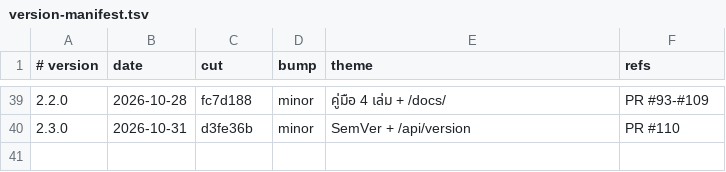
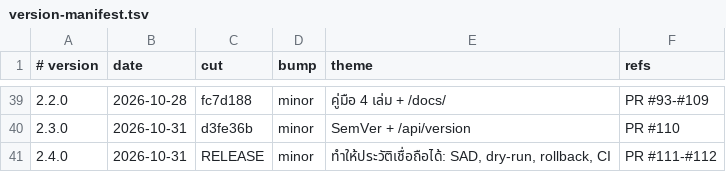
Before and after one commit to singto1597/pirivoice, a TSV file: scripts/version-manifest.tsv, drawn as a sheet; only a part is shown, gaps mark what is left out.

Commit message:
chore(release): v2.4.0

```diff
--- a/scripts/version-manifest.tsv
+++ b/scripts/version-manifest.tsv
@@ -40 +40,2 @@
 2.3.0	2026-10-31	d3fe36b	minor	SemVer + /api/version	PR #110
+2.4.0	2026-10-31	RELEASE	minor	ทำให้ประวัติเชื่อถือได้: SAD, dry-run, rollback, CI	PR #111-#112
```
Also changed, not shown: 5 other files.
